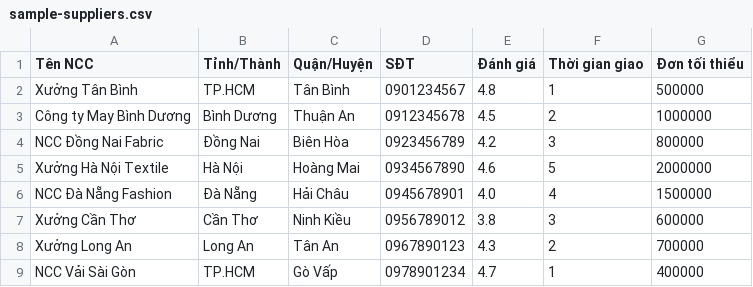
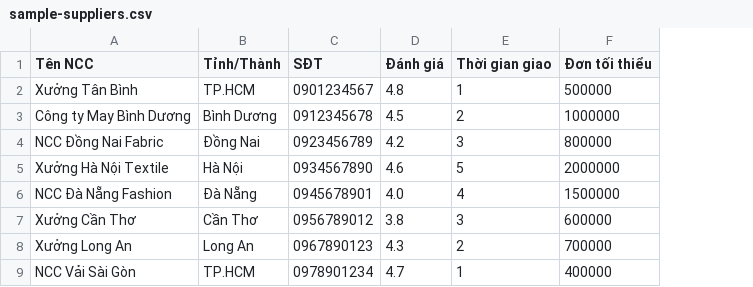
Before and after one commit to thanhheo7749-ui/opendx-lab, a CSV file: docs/sample-suppliers.csv, drawn as a sheet; the diff names each change by its address in the sheet, - before the commit and + after, or states it on an @@ line.

Commit message:
docs: add complete sample CSV files for all import demo scenarios
- sample-products.csv: 24 products (first-time import)
- sample-products-update.csv: 9 rows with conflicts, invalid, and new items
- sample-orders.csv: 34 orders with invalid row for testing
- sample-suppliers.csv: 8 suppliers (first-time import)
- sample-suppliers-update.csv: conflicts, invalid, and new suppliers

```diff
--- a/docs/sample-suppliers.csv
+++ b/docs/sample-suppliers.csv
-column C (Quận/Huyện), rows 2-9: Tân Bình | Thuận An | Biên Hòa | Hoàng Mai | Hải Châu | Ninh Kiều | Tân An | Gò Vấp
```
Also changed, not shown: docs/sample-orders.csv, docs/sample-products.csv, 2 other files.
